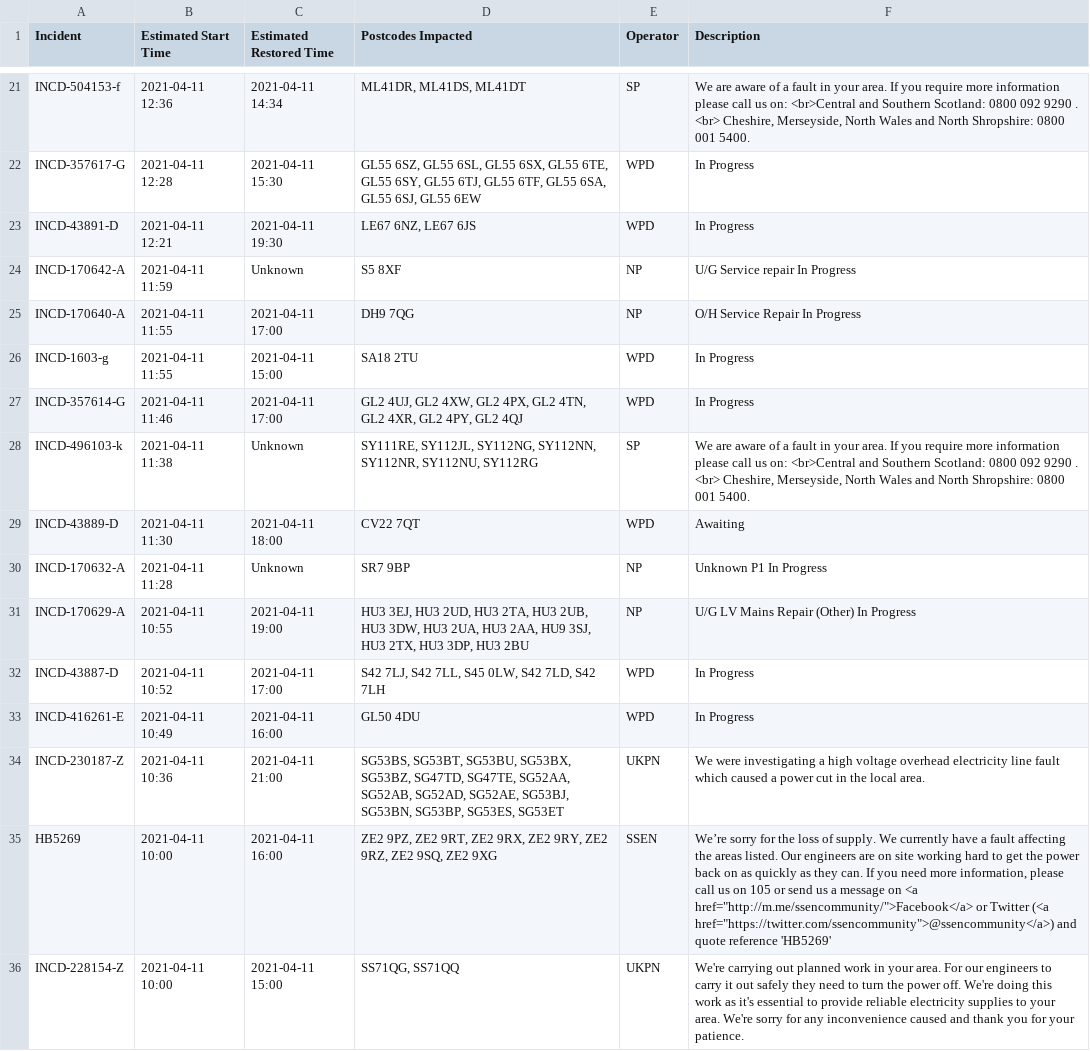
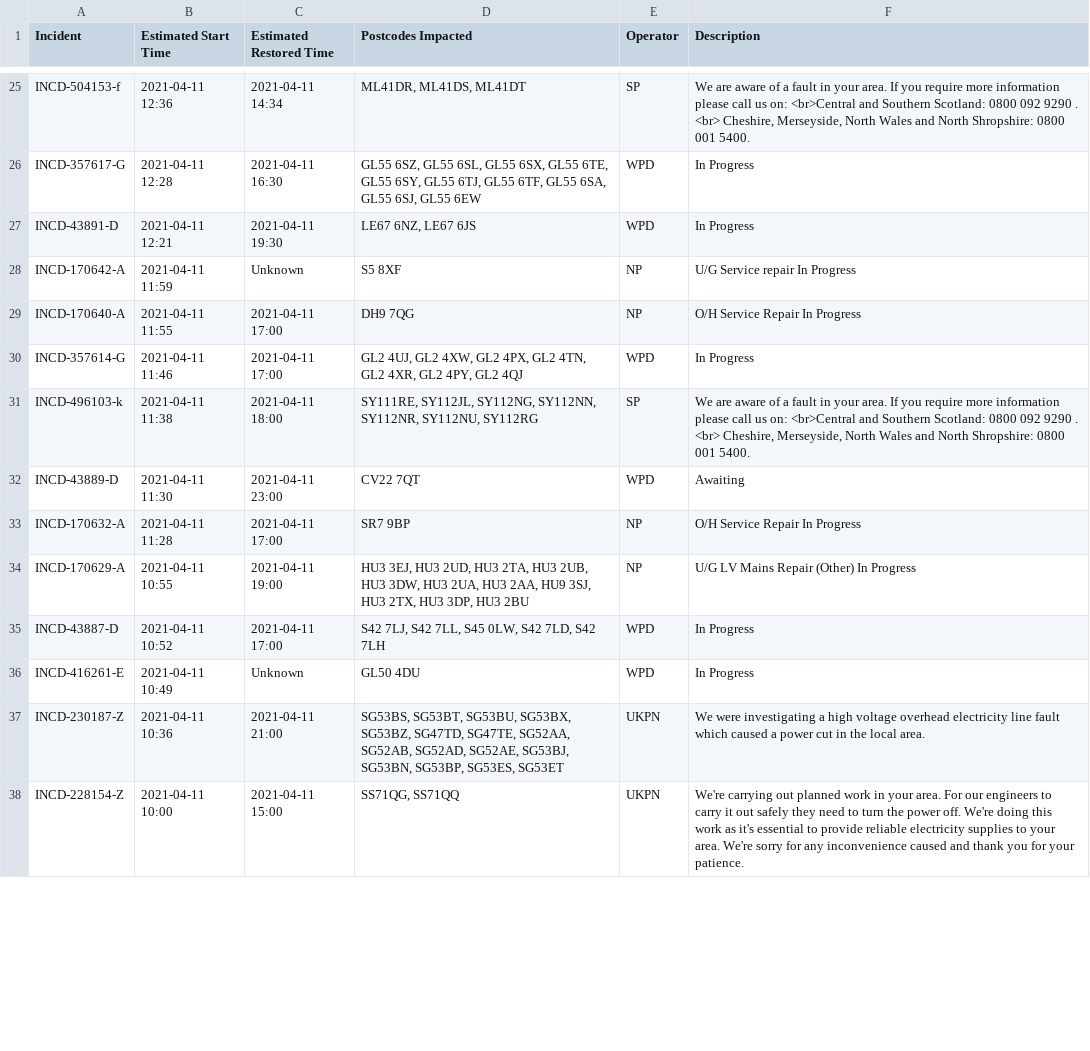
Before and after one commit to OSUKED/Outage-Watch, a CSV file: docs/data/outages.csv, drawn as a sheet; only a part is shown, gaps mark what is left out; removed rows and columns are numbered as before the commit, all else as after; the diff covers the shown part only; the diff names each change by its address in the sheet, - before the commit and + after, or states it on an @@ line.

```diff
--- a/docs/data/outages.csv
+++ b/docs/data/outages.csv
-C26 (Estimated Restored Time): 2021-04-11 15:30
+C26 (Estimated Restored Time): 2021-04-11 16:30
-row 26: INCD-1603-g | 2021-04-11 11:55 | 2021-04-11 15:00 | SA18 2TU | WPD | In Progress
-C31 (Estimated Restored Time): Unknown
+C31 (Estimated Restored Time): 2021-04-11 18:00
-C32 (Estimated Restored Time): 2021-04-11 18:00
+C32 (Estimated Restored Time): 2021-04-11 23:00
-C33 (Estimated Restored Time): Unknown
+C33 (Estimated Restored Time): 2021-04-11 17:00
-F33 (Description): Unknown P1 In Progress
+F33 (Description): O/H Service Repair In Progress
-C36 (Estimated Restored Time): 2021-04-11 16:00
+C36 (Estimated Restored Time): Unknown
-row 35: HB5269 | 2021-04-11 10:00 | 2021-04-11 16:00 | ZE2 9PZ, ZE2 9RT, ZE2 9RX, ZE2 9RY, ZE2 9RZ, ZE2 9SQ, ZE2 9XG | SSEN | We’re sorry for the loss of supply. We currently have a fault affecting the areas listed. Our engineers are on site working hard to get the power back on as quickly as they can. If you need more information, please call us on 105 or send us a message on <a href="http://m.me/ssencommunity/">Facebook</a> or Twitter (<a href="https://twitter.com/ssencommunity">@ssencommunity</a>) and quote reference 'HB5269'
```
Also changed, not shown: 11 added rows, 11 removed rows and 22 edited cells elsewhere in this file, 8 other files.
